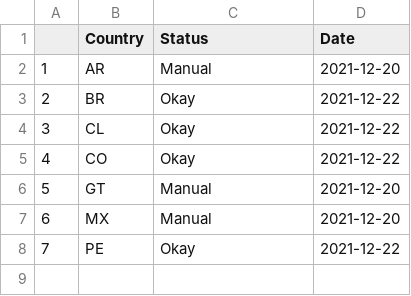
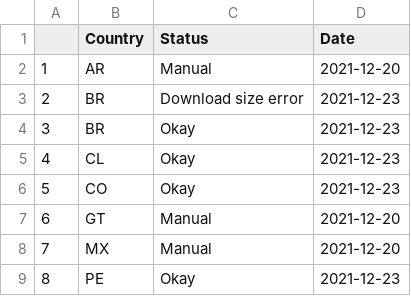
Before and after one commit to Drexel-UHC/salurbal_covid_dashboard, a CSV file: Clean/status_log.csv, drawn as a sheet; addresses are those after the commit; the diff names each change by its address in the sheet, - before the commit and + after, or states it on an @@ line.

Commit message:
Data Update - 12-23-2021

```diff
--- a/Clean/status_log.csv
+++ b/Clean/status_log.csv
+row 3: 2 | BR | Download size error | 2021-12-23
@@ column A renumbered from row 4 down @@
-D4:D6 (Date): 2021-12-22
+D4:D6 (Date): 2021-12-23
-D9 (Date): 2021-12-22
+D9 (Date): 2021-12-23
```
Also changed, not shown: Outputs/SALURBAL_COVID19_cumulative_cases_death.csv, 8 other files.
